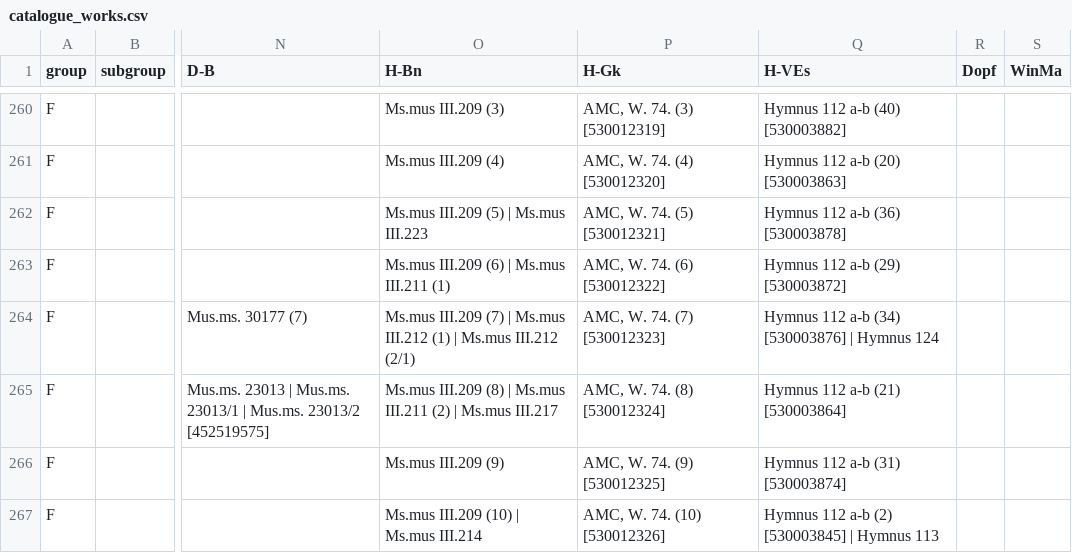
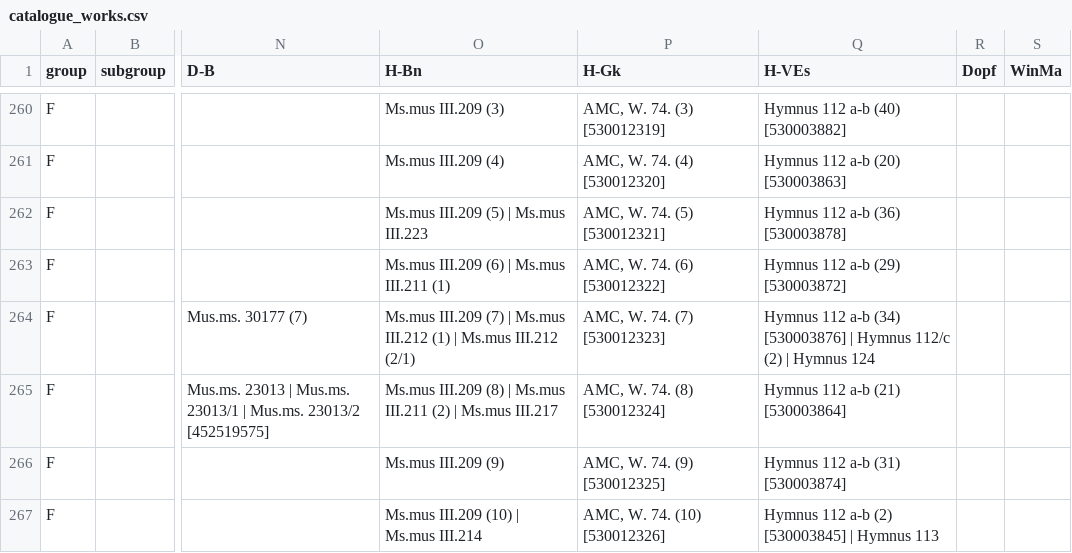
Before and after one commit to edition-esser-skala/werner-catalogue-of-works, a CSV file: data/catalogue_works.csv, drawn as a sheet; only a part is shown, gaps mark what is left out; the diff covers the shown part only; the diff names each change by its address in the sheet, - before the commit and + after, or states it on an @@ line.

Commit message:
adds sources H-VEs Hymnus 112/c (1-6)

```diff
--- a/data/catalogue_works.csv
+++ b/data/catalogue_works.csv
-Q264 (H-VEs): …| Hymnus 124
+Q264 (H-VEs): …| Hymnus 112/c (2) | Hymnus 124
```
Also changed, not shown: 6 edited cells elsewhere in this file, data/works_missing_in_rism.csv.
